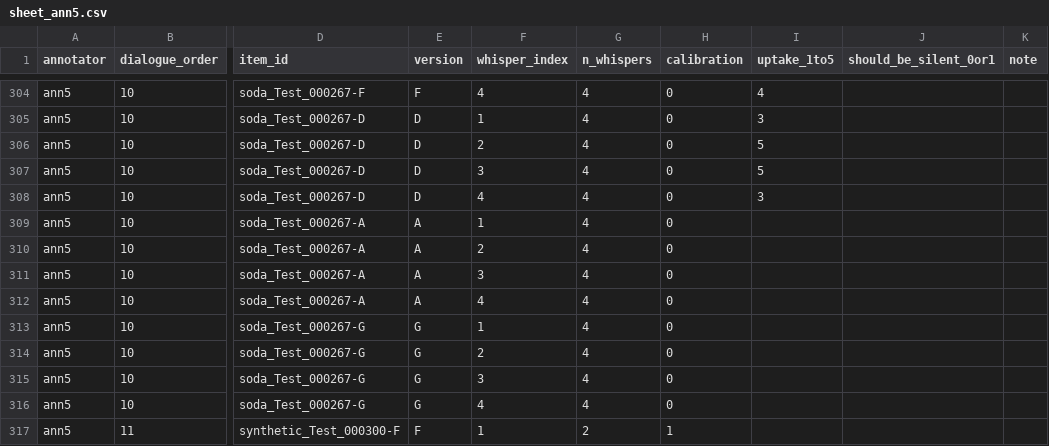
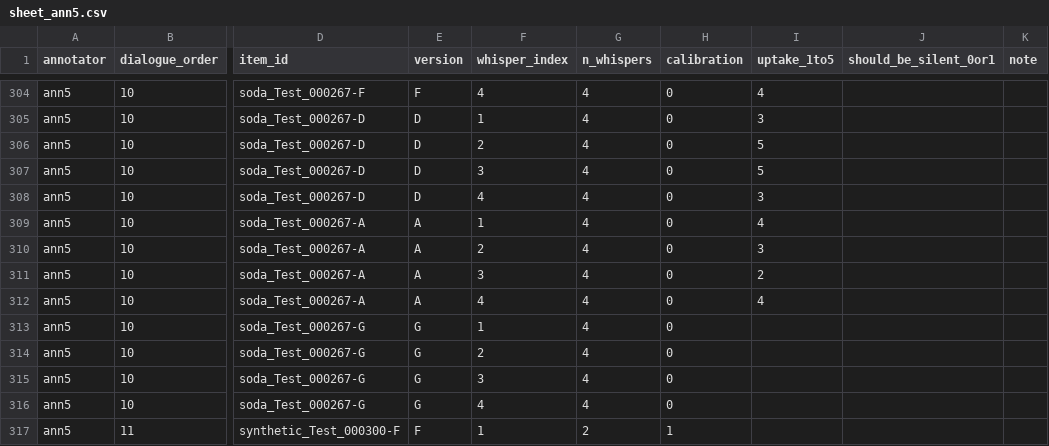
Before and after one commit to JubayerONROB/pca-m6-annotate, a CSV file: annotations/sheet_ann5.csv, drawn as a sheet; only a part is shown, gaps mark what is left out; the diff names each change by its address in the sheet, - before the commit and + after, or states it on an @@ line.

Commit message:
ann5: 12/819 rated

```diff
--- a/annotations/sheet_ann5.csv
+++ b/annotations/sheet_ann5.csv
-I309 (uptake_1to5): (empty)
+I309 (uptake_1to5): 4
-I310 (uptake_1to5): (empty)
+I310 (uptake_1to5): 3
-I311 (uptake_1to5): (empty)
+I311 (uptake_1to5): 2
-I312 (uptake_1to5): (empty)
+I312 (uptake_1to5): 4
```
